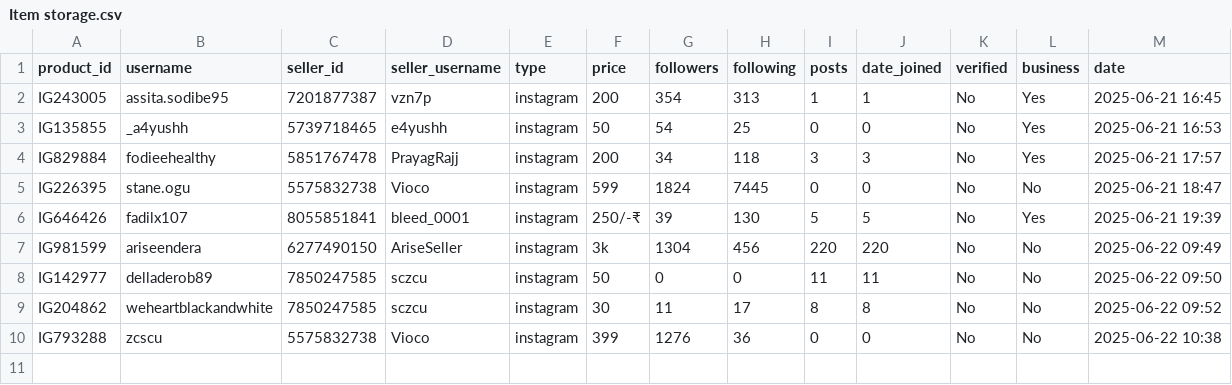
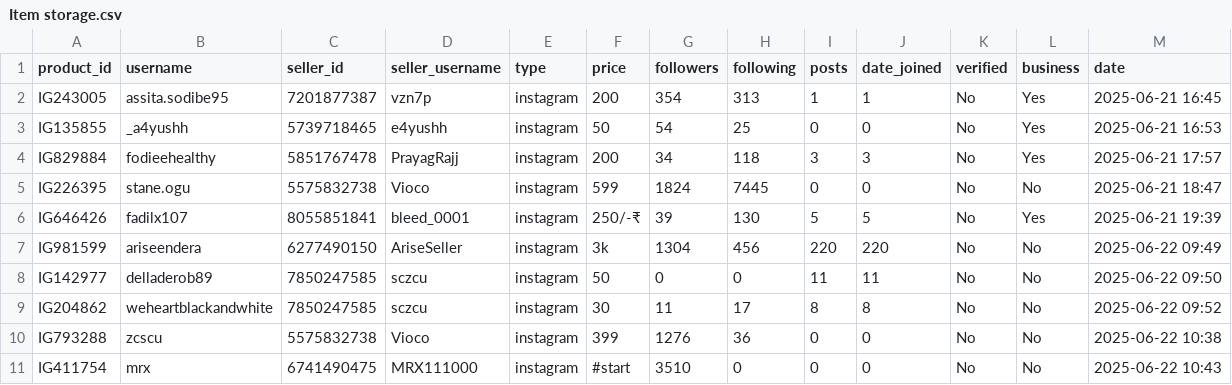
Before and after one commit to MrHacker274/Vortex, a CSV file: Item storage.csv, drawn as a sheet; the diff names each change by its address in the sheet, - before the commit and + after, or states it on an @@ line.

Commit message:
Add IG411754

```diff
--- a/Item storage.csv
+++ b/Item storage.csv
+row 11: IG411754 | mrx | 6741490475 | MRX111000 | instagram | #start | 3510 | 0 | 0 | 0 | No | No | 2025-06-22 10:43
```
